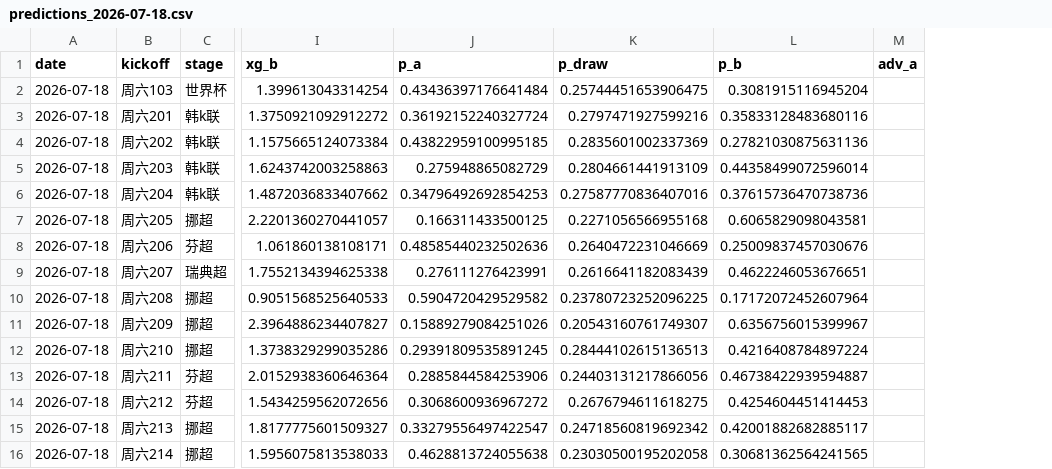
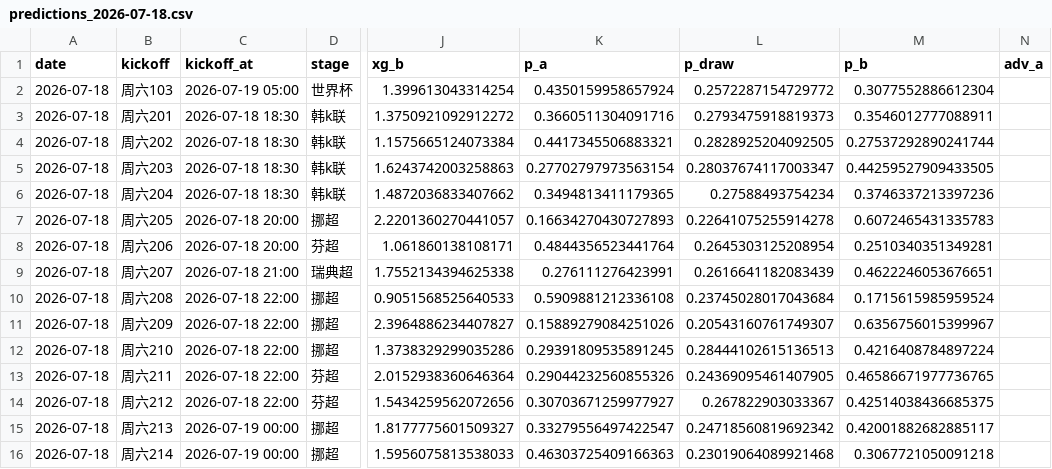
Before and after one commit to cxs13991120/ZUQIU, a CSV file: output/predictions_2026-07-18.csv, drawn as a sheet; only a part is shown, gaps mark what is left out; addresses are those after the commit; the diff names each change by its address in the sheet, - before the commit and + after, or states it on an @@ line.

```diff
--- a/output/predictions_2026-07-18.csv
+++ b/output/predictions_2026-07-18.csv
+column C (kickoff_at), rows 2-16: 2026-07-19 05:00 | 2026-07-18 18:30 | 2026-07-18 18:30 | 2026-07-18 18:30 | 2026-07-18 18:30 | 2026-07-18 20:00 | 2026-07-18 20:00 | 2026-07-18 21:00 | 2026-07-18 22:00 | 2026-07-18 22:00 | 2026-07-18 22:00 | 2026-07-18 22:00 | 2026-07-18 22:00 | 2026-07-19 00:00 | 2026-07-19 00:00
-K2 (p_a): 0.43436397176641484
+K2 (p_a): 0.4350159958657924
-L2 (p_draw): 0.25744451653906475
+L2 (p_draw): 0.2572287154729772
-M2 (p_b): 0.3081915116945204
+M2 (p_b): 0.3077552886612304
-K3 (p_a): 0.36192152240327724
+K3 (p_a): 0.3660511304091716
-L3 (p_draw): 0.2797471927599216
+L3 (p_draw): 0.2793475918819373
-M3 (p_b): 0.35833128483680116
+M3 (p_b): 0.3546012777088911
-K4 (p_a): 0.43822959100995185
+K4 (p_a): 0.4417345506883321
-L4 (p_draw): 0.2835601002337369
+L4 (p_draw): 0.2828925204092505
-M4 (p_b): 0.27821030875631136
+M4 (p_b): 0.27537292890241744
-K5 (p_a): 0.275948865082729
+K5 (p_a): 0.27702797973563154
-L5 (p_draw): 0.2804661441913109
+L5 (p_draw): 0.28037674117003347
-M5 (p_b): 0.44358499072596014
+M5 (p_b): 0.44259527909433505
-K6 (p_a): 0.34796492692854253
+K6 (p_a): 0.3494813411179365
-L6 (p_draw): 0.27587770836407016
+L6 (p_draw): 0.27588493754234
-M6 (p_b): 0.37615736470738736
+M6 (p_b): 0.3746337213397236
-K7 (p_a): 0.166311433500125
+K7 (p_a): 0.16634270430727893
-L7 (p_draw): 0.2271056566955168
+L7 (p_draw): 0.22641075255914278
-M7 (p_b): 0.6065829098043581
+M7 (p_b): 0.6072465431335783
-K8 (p_a): 0.48585440232502636
+K8 (p_a): 0.4844356523441764
-L8 (p_draw): 0.2640472231046669
+L8 (p_draw): 0.2645303125208954
-M8 (p_b): 0.25009837457030676
+M8 (p_b): 0.2510340351349281
-K10 (p_a): 0.5904720429529582
+K10 (p_a): 0.5909881212336108
-L10 (p_draw): 0.23780723252096225
+L10 (p_draw): 0.23745028017043684
-M10 (p_b): 0.17172072452607964
+M10 (p_b): 0.1715615985959524
-K13 (p_a): 0.2885844584253906
+K13 (p_a): 0.29044232560855326
-L13 (p_draw): 0.24403131217866056
+L13 (p_draw): 0.24369095461407905
-M13 (p_b): 0.46738422939594887
+M13 (p_b): 0.46586671977736765
-K14 (p_a): 0.3068600936967272
+K14 (p_a): 0.30703671259977927
-L14 (p_draw): 0.2676794611618275
+L14 (p_draw): 0.267822903033367
-M14 (p_b): 0.4254604451414453
+M14 (p_b): 0.42514038436685375
-K16 (p_a): 0.4628813724055638
+K16 (p_a): 0.46303725409166363
-L16 (p_draw): 0.23030500195202058
+L16 (p_draw): 0.23019064089921468
-M16 (p_b): 0.30681362564241565
+M16 (p_b): 0.3067721050091218
```
Also changed, not shown: data/fixtures.csv, 12 other files.
